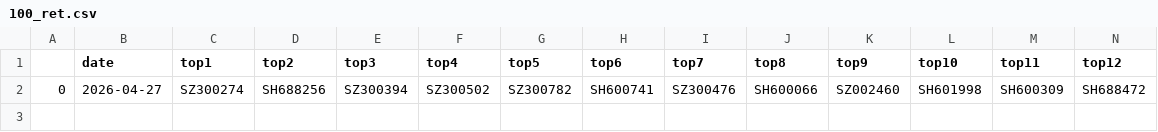
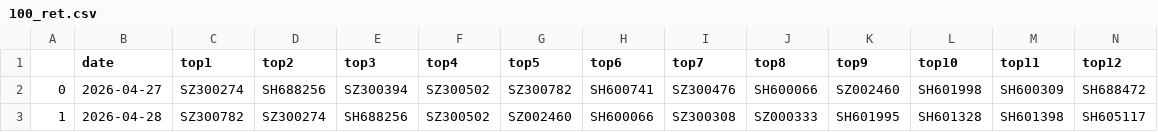
Before and after one commit to Youarerare/qlibAssistant, a CSV file: backtest_csv/100_ret.csv, drawn as a sheet; only a part is shown; rows hold the shown columns only; the diff names each change by its address in the sheet, - before the commit and + after, or states it on an @@ line.

```diff
--- a/backtest_csv/100_ret.csv
+++ b/backtest_csv/100_ret.csv
+row 3: 1 | 2026-04-28 | SZ300782 | SZ300274 | SH688256 | SZ300502 | SZ002460 | SH600066 | SZ300308 | SZ000333 | SH601995 | SH601328 | SH601398 | SH605117
```
Also changed, not shown: backtest_csv/100_filter_ret.csv, backtest_csv/50_filter_ret.csv, 11 other files.
